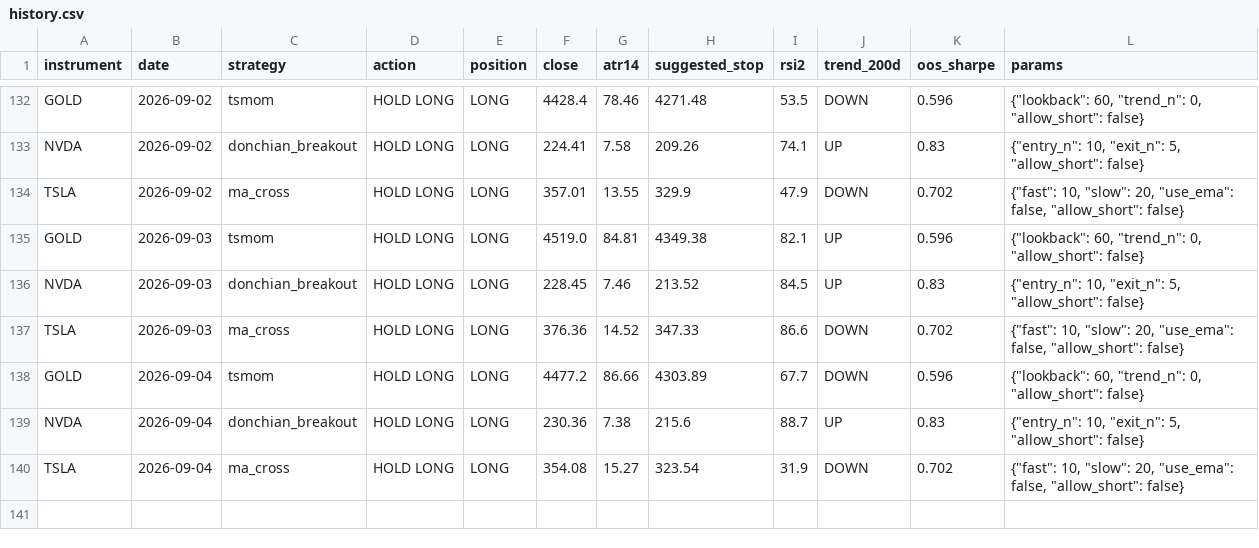
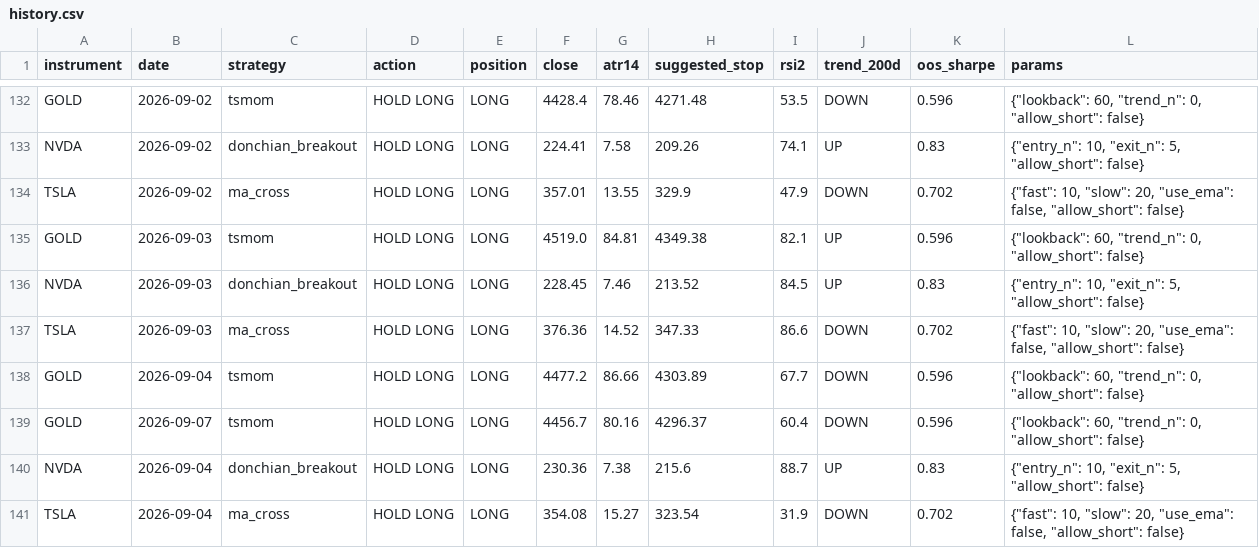
Before and after one commit to LynchDyl/Trading-, a CSV file: signals/history.csv, drawn as a sheet; only a part is shown, gaps mark what is left out.

```diff
--- a/signals/history.csv
+++ b/signals/history.csv
@@ -138,2 +138,3 @@ TSLA,2026-09-03,ma_cross,HOLD LONG,LONG,376.36,14.52,347.33,86.6,DOWN,0.702,"{""
 GOLD,2026-09-04,tsmom,HOLD LONG,LONG,4477.2,86.66,4303.89,67.7,DOWN,0.596,"{""lookback"": 60, ""trend_n"": 0, ""allow_short"": false}"
+GOLD,2026-09-07,tsmom,HOLD LONG,LONG,4456.7,80.16,4296.37,60.4,DOWN,0.596,"{""lookback"": 60, ""trend_n"": 0, ""allow_short"": false}"
 NVDA,2026-09-04,donchian_breakout,HOLD LONG,LONG,230.36,7.38,215.6,88.7,UP,0.83,"{""entry_n"": 10, ""exit_n"": 5, ""allow_short"": false}"
```
Also changed, not shown: data/BTC.csv, data/DBC.csv, 16 other files.
